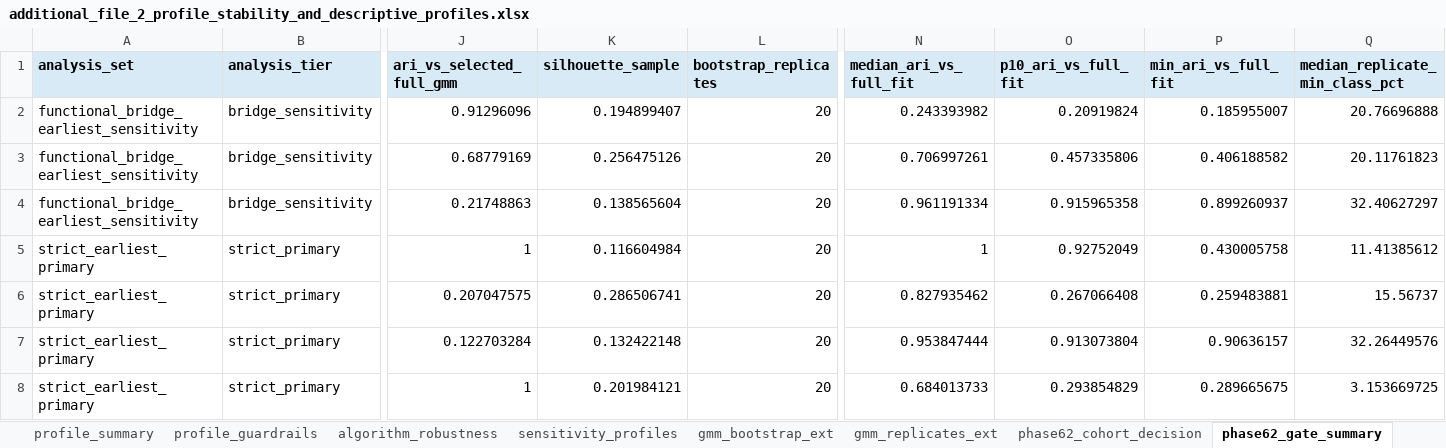
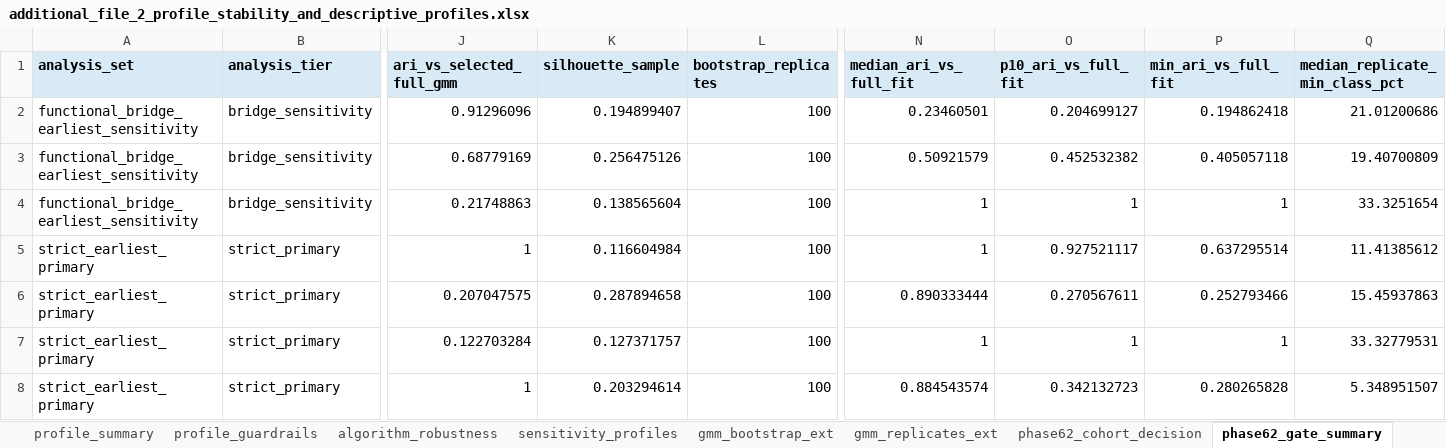
Before and after one commit to Luciky-Leo/older-women-multidomain-burden, an Excel workbook: manuscript_submission_snapshot/additional_files/additional_file_2_profile_stability_and_descriptive_profiles.xlsx, sheet phase62_gate_summary, drawn as a sheet; only a part is shown, gaps mark what is left out; values as stored, in another font and other column widths than the file's, no borders; the diff covers the shown part only; the diff names each change by its address in the sheet, - before the commit and + after, or states it on an @@ line.

```diff
--- a/manuscript_submission_snapshot/additional_files/additional_file_2_profile_stability_and_descriptive_profiles.xlsx (sheet phase62_gate_summary)
+++ b/manuscript_submission_snapshot/additional_files/additional_file_2_profile_stability_and_descriptive_profiles.xlsx (sheet phase62_gate_summary)
-L2:L8 (bootstrap_replicates): 20
+L2:L8 (bootstrap_replicates): 100
-N2 (median_ari_vs_full_fit): 0.243393982
+N2 (median_ari_vs_full_fit): 0.23460501
-O2 (p10_ari_vs_full_fit): 0.20919824
+O2 (p10_ari_vs_full_fit): 0.204699127
-P2 (min_ari_vs_full_fit): 0.185955007
+P2 (min_ari_vs_full_fit): 0.194862418
-Q2 (median_replicate_min_class_pct): 20.76696888
+Q2 (median_replicate_min_class_pct): 21.01200686
-N3 (median_ari_vs_full_fit): 0.706997261
+N3 (median_ari_vs_full_fit): 0.50921579
-O3 (p10_ari_vs_full_fit): 0.457335806
+O3 (p10_ari_vs_full_fit): 0.452532382
-P3 (min_ari_vs_full_fit): 0.406188582
+P3 (min_ari_vs_full_fit): 0.405057118
-Q3 (median_replicate_min_class_pct): 20.11761823
+Q3 (median_replicate_min_class_pct): 19.40700809
-N4 (median_ari_vs_full_fit): 0.961191334
+N4 (median_ari_vs_full_fit): 1
-O4 (p10_ari_vs_full_fit): 0.915965358
+O4 (p10_ari_vs_full_fit): 1
-P4 (min_ari_vs_full_fit): 0.899260937
+P4 (min_ari_vs_full_fit): 1
-Q4 (median_replicate_min_class_pct): 32.40627297
+Q4 (median_replicate_min_class_pct): 33.3251654
-O5 (p10_ari_vs_full_fit): 0.92752049
+O5 (p10_ari_vs_full_fit): 0.927521117
-P5 (min_ari_vs_full_fit): 0.430005758
+P5 (min_ari_vs_full_fit): 0.637295514
-K6 (silhouette_sample): 0.286506741
+K6 (silhouette_sample): 0.287894658
-N6 (median_ari_vs_full_fit): 0.827935462
+N6 (median_ari_vs_full_fit): 0.890333444
-O6 (p10_ari_vs_full_fit): 0.267066408
+O6 (p10_ari_vs_full_fit): 0.270567611
-P6 (min_ari_vs_full_fit): 0.259483881
+P6 (min_ari_vs_full_fit): 0.252793466
-Q6 (median_replicate_min_class_pct): 15.56737
+Q6 (median_replicate_min_class_pct): 15.45937863
-K7 (silhouette_sample): 0.132422148
+K7 (silhouette_sample): 0.127371757
-N7 (median_ari_vs_full_fit): 0.953847444
+N7 (median_ari_vs_full_fit): 1
-O7 (p10_ari_vs_full_fit): 0.913073804
+O7 (p10_ari_vs_full_fit): 1
-P7 (min_ari_vs_full_fit): 0.90636157
+P7 (min_ari_vs_full_fit): 1
-Q7 (median_replicate_min_class_pct): 32.26449576
+Q7 (median_replicate_min_class_pct): 33.32779531
-K8 (silhouette_sample): 0.201984121
+K8 (silhouette_sample): 0.203294614
-N8 (median_ari_vs_full_fit): 0.684013733
+N8 (median_ari_vs_full_fit): 0.884543574
-O8 (p10_ari_vs_full_fit): 0.293854829
+O8 (p10_ari_vs_full_fit): 0.342132723
-P8 (min_ari_vs_full_fit): 0.289665675
+P8 (min_ari_vs_full_fit): 0.280265828
-Q8 (median_replicate_min_class_pct): 3.153669725
+Q8 (median_replicate_min_class_pct): 5.348951507
```
Also changed, not shown: 87 edited cells elsewhere in this sheet, sheet phase62_bootstrap, sheet phase62_class_profiles, sheet phase62_algorithm_metrics, sheet phase62_cohort_decision, manuscript_submission_snapshot/additional_files/additional_file_5_survey_design_and_sex_comparator_audits.xlsx, 14 other files.
